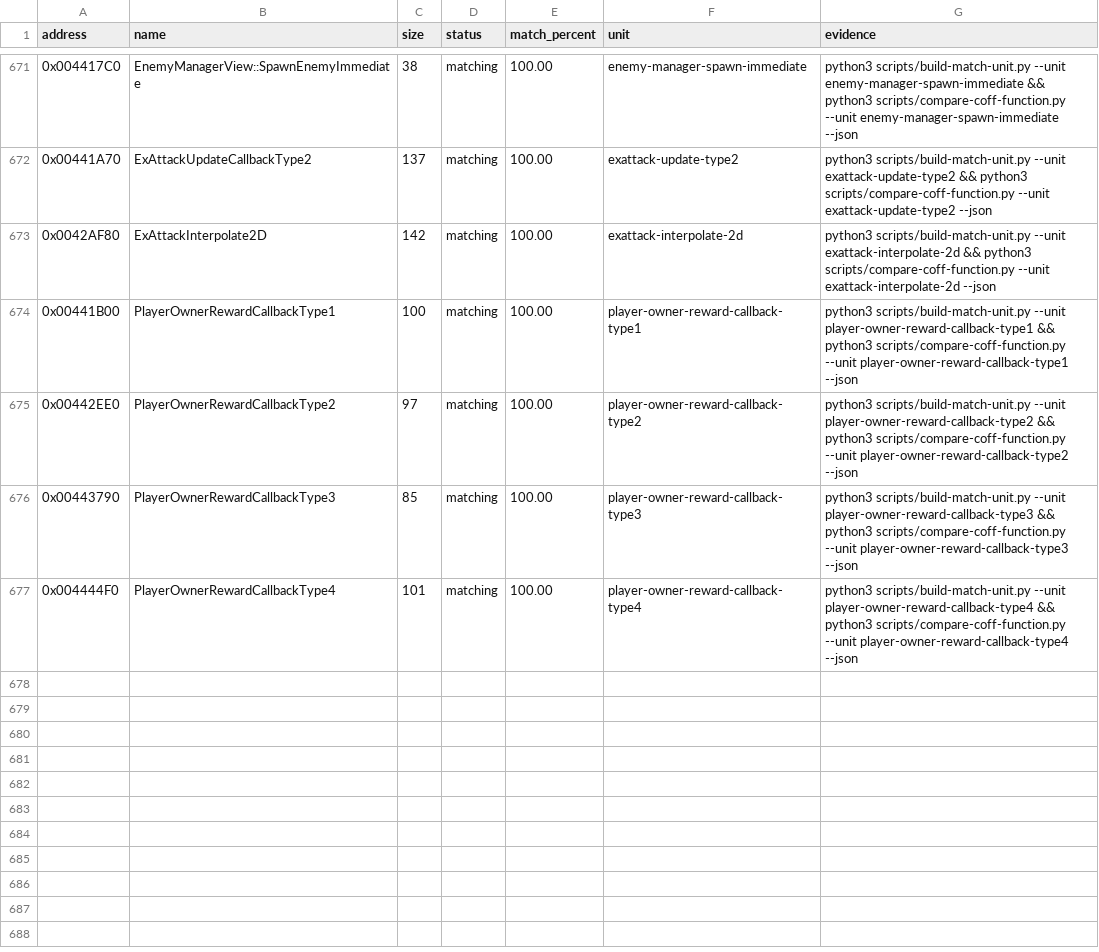
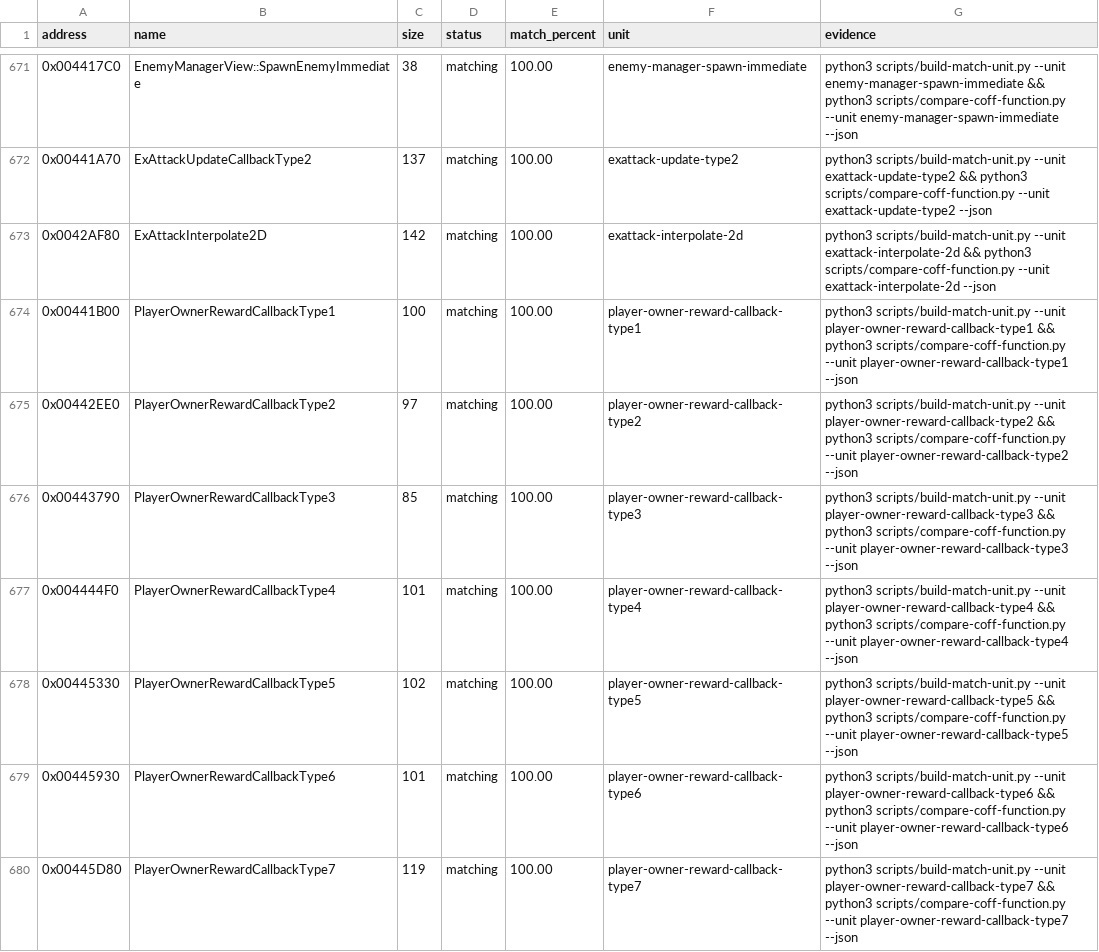
Before and after one commit to N0zoM1z0/th09, a CSV file: config/matches.csv, drawn as a sheet; only a part is shown, gaps mark what is left out; the diff names each change by its address in the sheet, - before the commit and + after, or states it on an @@ line.

```diff
--- a/config/matches.csv
+++ b/config/matches.csv
+row 678: 0x00445330 | PlayerOwnerRewardCallbackType5 | 102 | matching | 100.00 | player-owner-reward-callback-type5 | python3 scripts/build-match-unit.py --unit player-owner-reward-callback-type5 && python3 scripts/compare-coff-function.py --unit player-owner-reward-callback-type5 --json
+row 679: 0x00445930 | PlayerOwnerRewardCallbackType6 | 101 | matching | 100.00 | player-owner-reward-callback-type6 | python3 scripts/build-match-unit.py --unit player-owner-reward-callback-type6 && python3 scripts/compare-coff-function.py --unit player-owner-reward-callback-type6 --json
+row 680: 0x00445D80 | PlayerOwnerRewardCallbackType7 | 119 | matching | 100.00 | player-owner-reward-callback-type7 | python3 scripts/build-match-unit.py --unit player-owner-reward-callback-type7 && python3 scripts/compare-coff-function.py --unit player-owner-reward-callback-type7 --json
```
Also changed, not shown: config/function-origins.csv, config/functions.csv, 8 other files.
